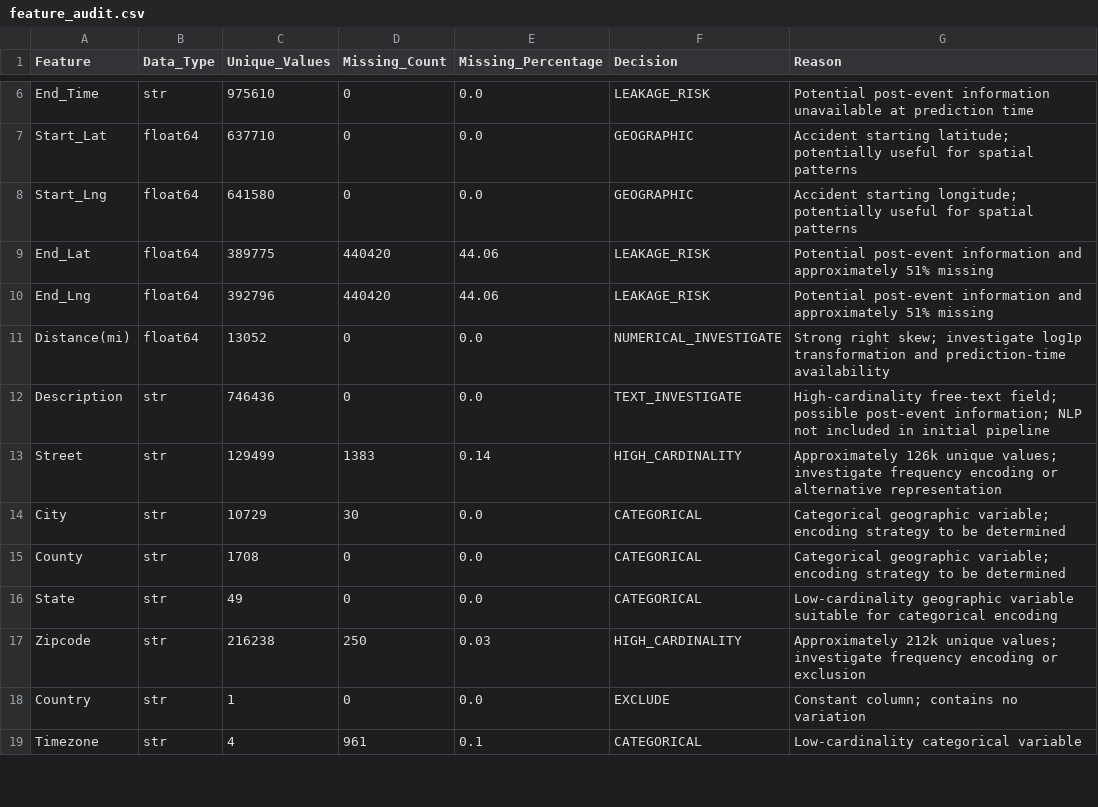
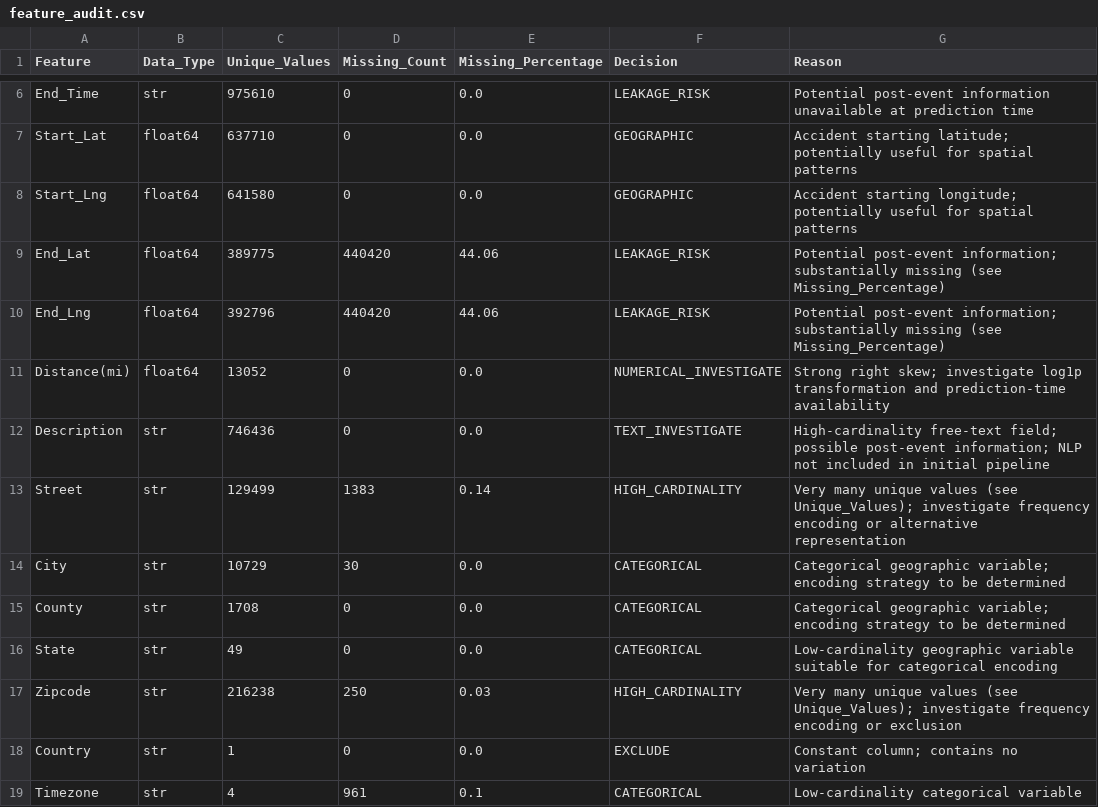
Before and after one commit to TharushiKarunarathne/US-Accidents-Severity-Prediction, a CSV file: outputs/reports/feature_audit.csv, drawn as a sheet; only a part is shown, gaps mark what is left out; the diff covers the shown part only.

```diff
--- a/outputs/reports/feature_audit.csv
+++ b/outputs/reports/feature_audit.csv
@@ -8,7 +8,7 @@ Start_Lat,float64,637710,0,0.0,GEOGRAPHIC,Accident starting latitude; potentiall
 Start_Lng,float64,641580,0,0.0,GEOGRAPHIC,Accident starting longitude; potentially useful for spatial patterns
-End_Lat,float64,389775,440420,44.06,LEAKAGE_RISK,Potential post-event information and approximately 51% missing
-End_Lng,float64,392796,440420,44.06,LEAKAGE_RISK,Potential post-event information and approximately 51% missing
+End_Lat,float64,389775,440420,44.06,LEAKAGE_RISK,Potential post-event information; substantially missing (see Missing_Percentage)
+End_Lng,float64,392796,440420,44.06,LEAKAGE_RISK,Potential post-event information; substantially missing (see Missing_Percentage)
 Distance(mi),float64,13052,0,0.0,NUMERICAL_INVESTIGATE,Strong right skew; investigate log1p transformation and prediction-time availability
 Description,str,746436,0,0.0,TEXT_INVESTIGATE,High-cardinality free-text field; possible post-event information; NLP not included in initial pipeline
-Street,str,129499,1383,0.14,HIGH_CARDINALITY,Approximately 126k unique values; investigate frequency encoding or alternative representation
+Street,str,129499,1383,0.14,HIGH_CARDINALITY,Very many unique values (see Unique_Values); investigate frequency encoding or alternative representation
 City,str,10729,30,0.0,CATEGORICAL,Categorical geographic variable; encoding strategy to be determined
@@ -16,3 +16,3 @@ County,str,1708,0,0.0,CATEGORICAL,Categorical geographic variable; encoding stra
 State,str,49,0,0.0,CATEGORICAL,Low-cardinality geographic variable suitable for categorical encoding
-Zipcode,str,216238,250,0.03,HIGH_CARDINALITY,Approximately 212k unique values; investigate frequency encoding or exclusion
+Zipcode,str,216238,250,0.03,HIGH_CARDINALITY,Very many unique values (see Unique_Values); investigate frequency encoding or exclusion
 Country,str,1,0,0.0,EXCLUDE,Constant column; contains no variation
```
Also changed, not shown: 8 edited cells elsewhere in this file, outputs/reports/missing_value_treatment_plan.csv, 1 other file.
